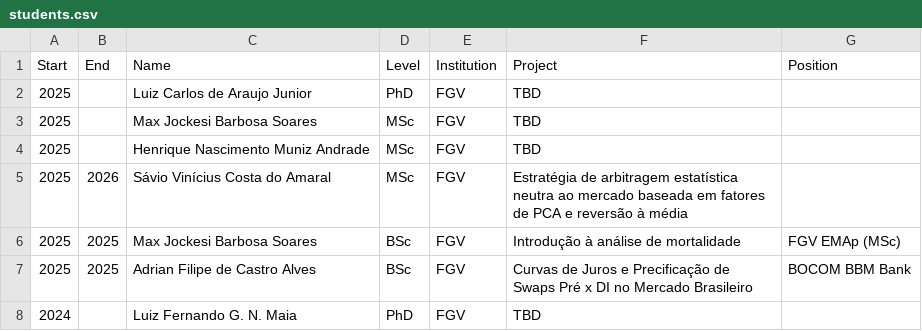
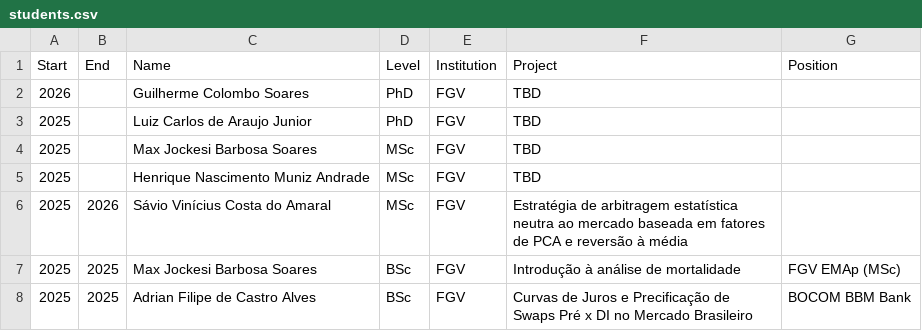
Before and after one commit to rtargino/website, a CSV file: static/author_data/students.csv, drawn as a sheet; only a part is shown; the shorter side is filled out with more unchanged rows; the diff names each change by its address in the sheet, - before the commit and + after, or states it on an @@ line.

```diff
--- a/static/author_data/students.csv
+++ b/static/author_data/students.csv
+row 2: 2026 |  | Guilherme Colombo Soares | PhD | FGV | TBD
```
Also changed, not shown: 1 other file.
